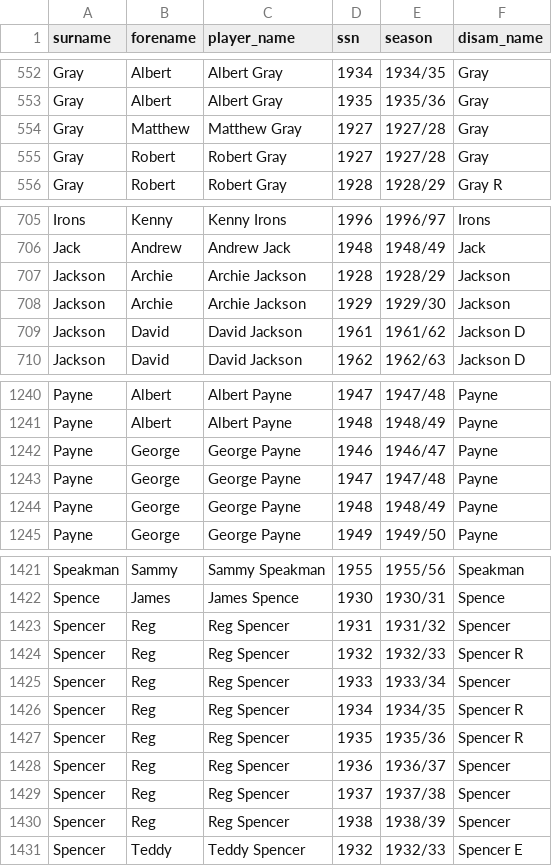
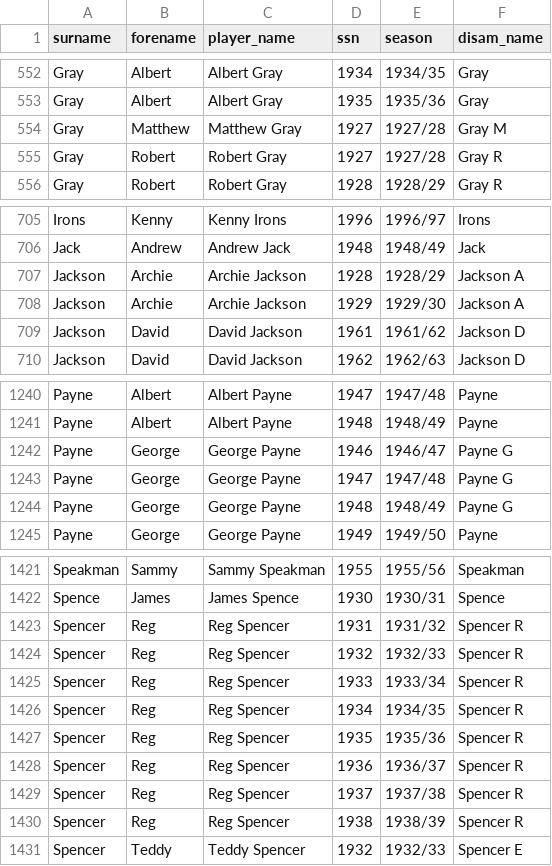
Before and after one commit to petebrown/complete-record, a CSV file: output/player_ssns.csv, drawn as a sheet; only a part is shown, gaps mark what is left out; the diff covers the shown part only.

Commit message:
man ual names edits

```diff
--- a/output/player_ssns.csv
+++ b/output/player_ssns.csv
@@ -553,4 +553,4 @@ Gray,Albert,Albert Gray,1934,1934/35,Gray
 Gray,Albert,Albert Gray,1935,1935/36,Gray
-Gray,Matthew,Matthew Gray,1927,1927/28,Gray
-Gray,Robert,Robert Gray,1927,1927/28,Gray
+Gray,Matthew,Matthew Gray,1927,1927/28,Gray M
+Gray,Robert,Robert Gray,1927,1927/28,Gray R
 Gray,Robert,Robert Gray,1928,1928/29,Gray R
@@ -706,4 +706,4 @@ Irons,Kenny,Kenny Irons,1996,1996/97,Irons
 Jack,Andrew,Andrew Jack,1948,1948/49,Jack
-Jackson,Archie,Archie Jackson,1928,1928/29,Jackson
-Jackson,Archie,Archie Jackson,1929,1929/30,Jackson
+Jackson,Archie,Archie Jackson,1928,1928/29,Jackson A
+Jackson,Archie,Archie Jackson,1929,1929/30,Jackson A
 Jackson,David,David Jackson,1961,1961/62,Jackson D
@@ -1241,5 +1241,5 @@ Payne,Albert,Albert Payne,1947,1947/48,Payne
 Payne,Albert,Albert Payne,1948,1948/49,Payne
-Payne,George,George Payne,1946,1946/47,Payne
-Payne,George,George Payne,1947,1947/48,Payne
-Payne,George,George Payne,1948,1948/49,Payne
+Payne,George,George Payne,1946,1946/47,Payne G
+Payne,George,George Payne,1947,1947/48,Payne G
+Payne,George,George Payne,1948,1948/49,Payne G
 Payne,George,George Payne,1949,1949/50,Payne
@@ -1422,10 +1422,10 @@ Speakman,Sammy,Sammy Speakman,1955,1955/56,Speakman
 Spence,James,James Spence,1930,1930/31,Spence
-Spencer,Reg,Reg Spencer,1931,1931/32,Spencer
+Spencer,Reg,Reg Spencer,1931,1931/32,Spencer R
 Spencer,Reg,Reg Spencer,1932,1932/33,Spencer R
-Spencer,Reg,Reg Spencer,1933,1933/34,Spencer
+Spencer,Reg,Reg Spencer,1933,1933/34,Spencer R
 Spencer,Reg,Reg Spencer,1934,1934/35,Spencer R
 Spencer,Reg,Reg Spencer,1935,1935/36,Spencer R
-Spencer,Reg,Reg Spencer,1936,1936/37,Spencer
-Spencer,Reg,Reg Spencer,1937,1937/38,Spencer
-Spencer,Reg,Reg Spencer,1938,1938/39,Spencer
+Spencer,Reg,Reg Spencer,1936,1936/37,Spencer R
+Spencer,Reg,Reg Spencer,1937,1937/38,Spencer R
+Spencer,Reg,Reg Spencer,1938,1938/39,Spencer R
 Spencer,Teddy,Teddy Spencer,1932,1932/33,Spencer E
```
Also changed, not shown: 5 edited cells elsewhere in this file.
